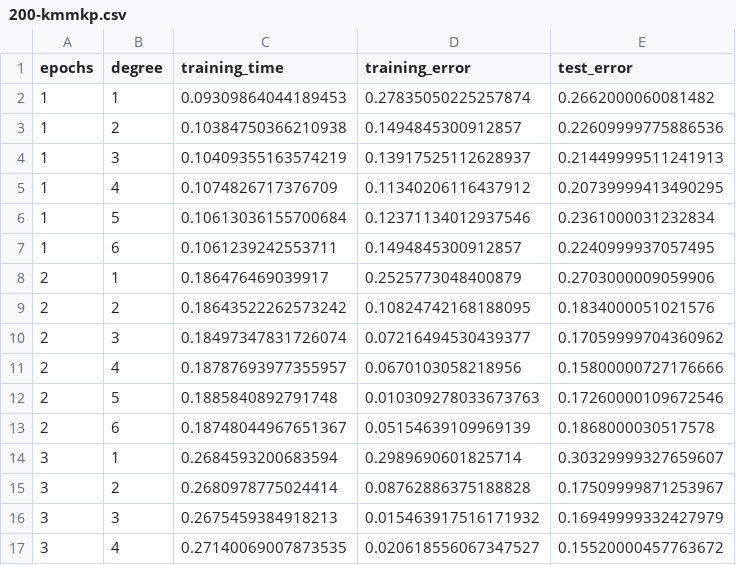
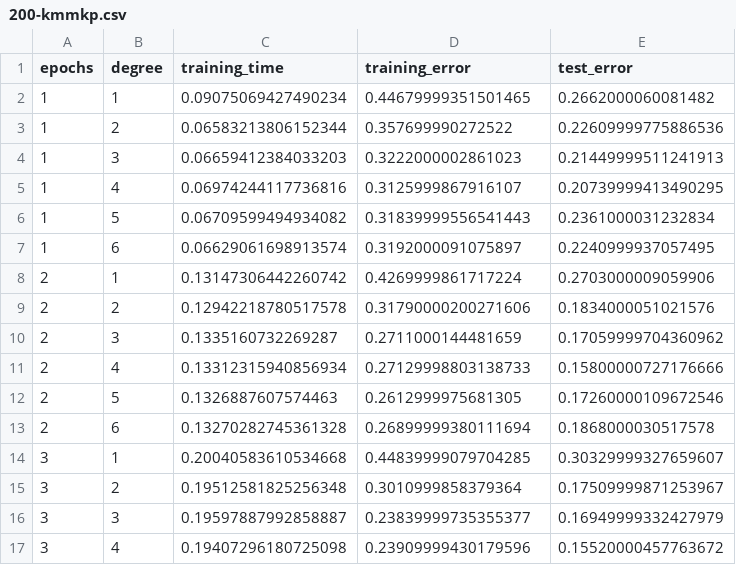
Before and after one commit to lfoscari/kernel-mnist, a CSV file: results/200-kmmkp.csv, drawn as a sheet; only a part is shown; the diff covers the shown part only.

```diff
--- a/results/200-kmmkp.csv
+++ b/results/200-kmmkp.csv
@@ -1,17 +1,17 @@
 epochs,degree,training_time,training_error,test_error
-1,1,0.09309864044189453,0.27835050225257874,0.2662000060081482
-1,2,0.10384750366210938,0.1494845300912857,0.22609999775886536
-1,3,0.10409355163574219,0.13917525112628937,0.21449999511241913
-1,4,0.1074826717376709,0.11340206116437912,0.20739999413490295
-1,5,0.10613036155700684,0.12371134012937546,0.2361000031232834
-1,6,0.1061239242553711,0.1494845300912857,0.2240999937057495
-2,1,0.186476469039917,0.2525773048400879,0.2703000009059906
-2,2,0.18643522262573242,0.10824742168188095,0.1834000051021576
-2,3,0.18497347831726074,0.07216494530439377,0.17059999704360962
-2,4,0.18787693977355957,0.0670103058218956,0.15800000727176666
-2,5,0.1885840892791748,0.010309278033673763,0.17260000109672546
-2,6,0.18748044967651367,0.05154639109969139,0.1868000030517578
-3,1,0.2684593200683594,0.2989690601825714,0.30329999327659607
-3,2,0.2680978775024414,0.08762886375188828,0.17509999871253967
-3,3,0.2675459384918213,0.015463917516171932,0.16949999332427979
-3,4,0.27140069007873535,0.020618556067347527,0.15520000457763672
+1,1,0.09075069427490234,0.44679999351501465,0.2662000060081482
+1,2,0.06583213806152344,0.357699990272522,0.22609999775886536
+1,3,0.06659412384033203,0.3222000002861023,0.21449999511241913
+1,4,0.06974244117736816,0.3125999867916107,0.20739999413490295
+1,5,0.06709599494934082,0.31839999556541443,0.2361000031232834
+1,6,0.06629061698913574,0.3192000091075897,0.2240999937057495
+2,1,0.13147306442260742,0.4269999861717224,0.2703000009059906
+2,2,0.12942218780517578,0.31790000200271606,0.1834000051021576
+2,3,0.1335160732269287,0.2711000144481659,0.17059999704360962
+2,4,0.13312315940856934,0.27129998803138733,0.15800000727176666
+2,5,0.1326887607574463,0.2612999975681305,0.17260000109672546
+2,6,0.13270282745361328,0.26899999380111694,0.1868000030517578
+3,1,0.20040583610534668,0.44839999079704285,0.30329999327659607
+3,2,0.19512581825256348,0.3010999858379364,0.17509999871253967
+3,3,0.19597887992858887,0.23839999735355377,0.16949999332427979
+3,4,0.19407296180725098,0.23909999430179596,0.15520000457763672
```
Also changed, not shown: 88 edited cells elsewhere in this file, results/1000-kmmkp.csv, results/1500-kmmkp.csv, 7 other files.
